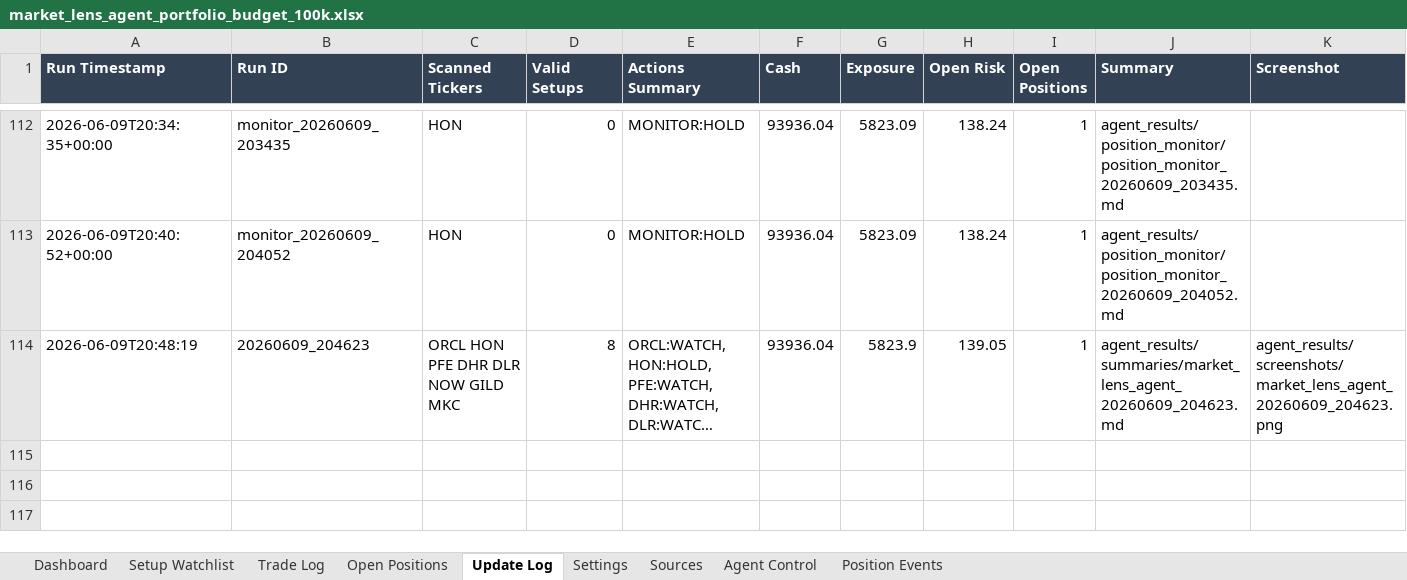
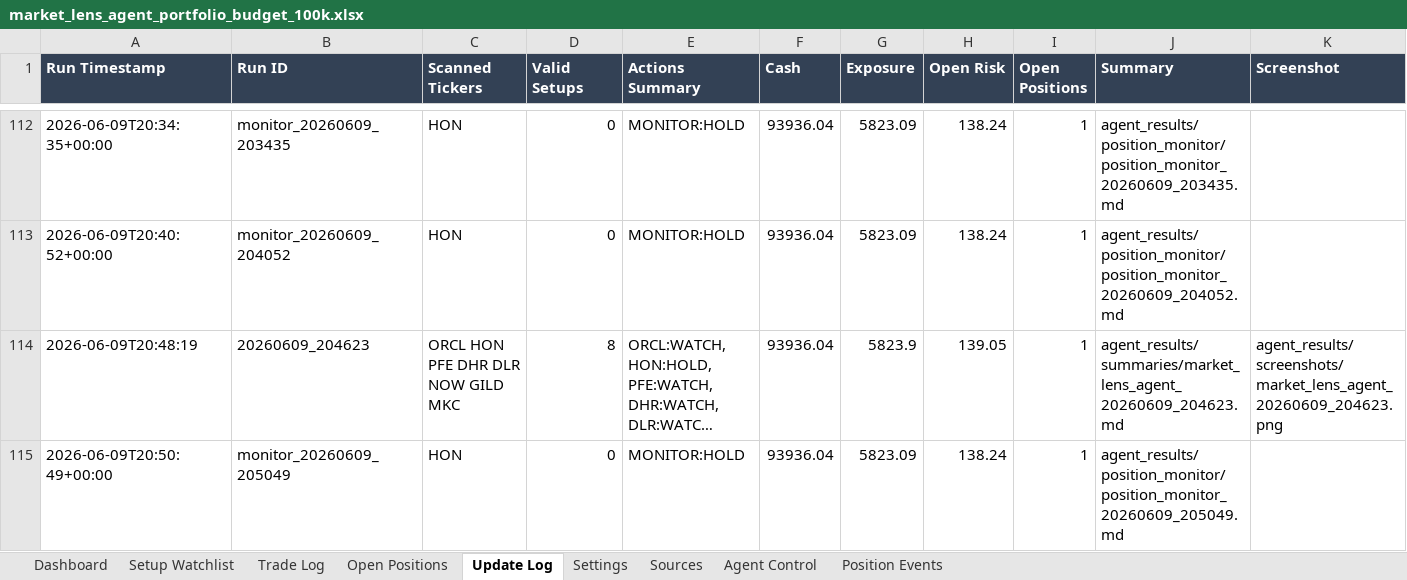
Before and after one commit to AviramDahan/market-lens-scanner, an Excel workbook: agent_tracker/market_lens_agent_portfolio_budget_100k.xlsx, sheet Update Log, drawn as a sheet; only a part is shown, gaps mark what is left out; long unchanged cells end in …; values as stored, in another font and other column widths than the file's, no borders; table styles not drawn; rows hold the shown columns only; the diff names each change by its address in the sheet, - before the commit and + after, or states it on an @@ line.

Commit message:
Update Market Lens position monitor

```diff
--- a/agent_tracker/market_lens_agent_portfolio_budget_100k.xlsx (sheet Update Log)
+++ b/agent_tracker/market_lens_agent_portfolio_budget_100k.xlsx (sheet Update Log)
+row 115: 2026-06-09T20:50:49+00:00 | monitor_20260609_205049 | HON | 0 | MONITOR:HOLD | 93936.04 | 5823.09 | 138.24 | 1 | agent_results/position_monitor/position_monitor_20260609_205049.md
```
Also changed, not shown: sheet Open Positions, 1 other file.
